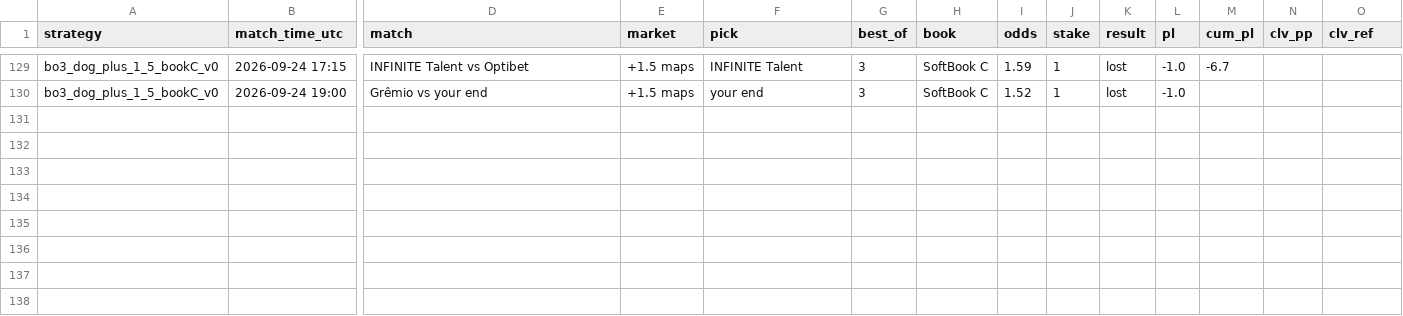
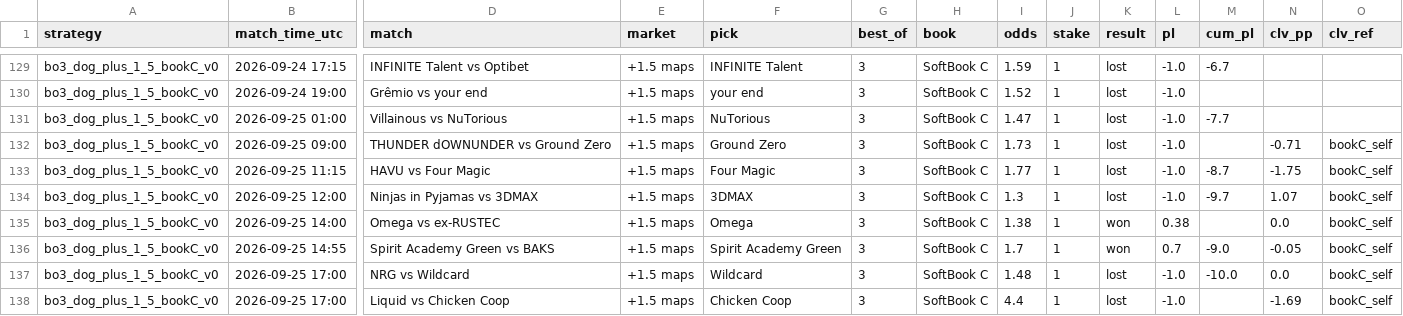
Before and after one commit to hyprcs/cs2hub, a CSV file: strategies/data/bo3_dog_plus_1_5_bookC_v0.csv, drawn as a sheet; only a part is shown, gaps mark what is left out; rows hold the shown columns only; the diff names each change by its address in the sheet, - before the commit and + after, or states it on an @@ line.

```diff
--- a/strategies/data/bo3_dog_plus_1_5_bookC_v0.csv
+++ b/strategies/data/bo3_dog_plus_1_5_bookC_v0.csv
+row 131: bo3_dog_plus_1_5_bookC_v0 | 2026-09-25 01:00 | Villainous vs NuTorious | +1.5 maps | NuTorious | 3 | SoftBook C | 1.47 | 1 | lost | -1.0 | -7.7
+row 132: bo3_dog_plus_1_5_bookC_v0 | 2026-09-25 09:00 | THUNDER dOWNUNDER vs Ground Zero | +1.5 maps | Ground Zero | 3 | SoftBook C | 1.73 | 1 | lost | -1.0 |  | -0.71 | bookC_self
+row 133: bo3_dog_plus_1_5_bookC_v0 | 2026-09-25 11:15 | HAVU vs Four Magic | +1.5 maps | Four Magic | 3 | SoftBook C | 1.77 | 1 | lost | -1.0 | -8.7 | -1.75 | bookC_self
+row 134: bo3_dog_plus_1_5_bookC_v0 | 2026-09-25 12:00 | Ninjas in Pyjamas vs 3DMAX | +1.5 maps | 3DMAX | 3 | SoftBook C | 1.3 | 1 | lost | -1.0 | -9.7 | 1.07 | bookC_self
+row 135: bo3_dog_plus_1_5_bookC_v0 | 2026-09-25 14:00 | Omega vs ex-RUSTEC | +1.5 maps | Omega | 3 | SoftBook C | 1.38 | 1 | won | 0.38 |  | 0.0 | bookC_self
+row 136: bo3_dog_plus_1_5_bookC_v0 | 2026-09-25 14:55 | Spirit Academy Green vs BAKS | +1.5 maps | Spirit Academy Green | 3 | SoftBook C | 1.7 | 1 | won | 0.7 | -9.0 | -0.05 | bookC_self
+row 137: bo3_dog_plus_1_5_bookC_v0 | 2026-09-25 17:00 | NRG vs Wildcard | +1.5 maps | Wildcard | 3 | SoftBook C | 1.48 | 1 | lost | -1.0 | -10.0 | 0.0 | bookC_self
+row 138: bo3_dog_plus_1_5_bookC_v0 | 2026-09-25 17:00 | Liquid vs Chicken Coop | +1.5 maps | Chicken Coop | 3 | SoftBook C | 4.4 | 1 | lost | -1.0 |  | -1.69 | bookC_self
```
Also changed, not shown: strategies/data/bo3_dog_plus_1_5_v0.csv, strategies/data/bo3_fav_minus_1_5_bookC_v0.csv, 13 other files.
